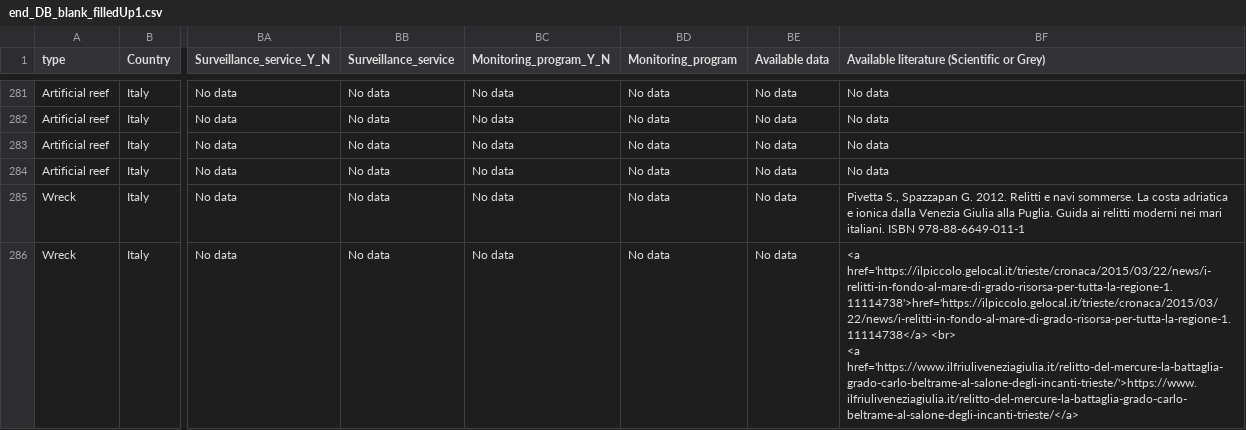
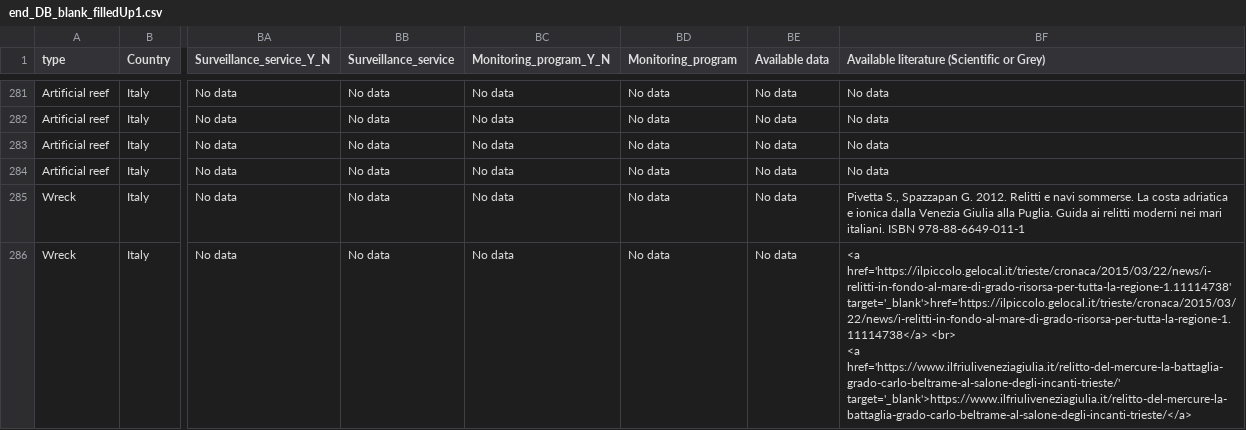
Before and after one commit to adrireef/sandbox2, a CSV file: data/end_DB_blank_filledUp1.csv, drawn as a sheet; only a part is shown, gaps mark what is left out; ↵ is a line break in a cell; the diff covers the shown part only; the diff names each change by its address in the sheet, - before the commit and + after, or states it on an @@ line.

Commit message:
Update end_DB_blank_filledUp1.csv

```diff
--- a/data/end_DB_blank_filledUp1.csv
+++ b/data/end_DB_blank_filledUp1.csv
-BF286: <a href='https://ilpiccolo.gelocal.it/trieste/cronaca/2015/03/22/news/i-relitti-in-fondo-al-mare-di-grado-risorsa-per-tutta-la-regione-1.11114738'>href='https://ilpiccolo.gelocal.it/trieste/cronaca/2015/03/22/news/i-relitti-in-fondo-al-mare-di-grado-risorsa-per-tutta-la-regione-1.11114738</a> <br> ↵ <a href='https://www.ilfriuliveneziagiulia.it/relitto-del-mercure-la-battaglia-grado-carlo-beltrame-al-salone-degli-incanti-trieste/'>https://www.ilfriuliveneziagiulia.it/relitto-del-mercure-la-battaglia-grado-carlo-beltrame-al-salone-degli-incanti-trieste/</a>
+BF286: <a href='https://ilpiccolo.gelocal.it/trieste/cronaca/2015/03/22/news/i-relitti-in-fondo-al-mare-di-grado-risorsa-per-tutta-la-regione-1.11114738' target='_blank'>href='https://ilpiccolo.gelocal.it/trieste/cronaca/2015/03/22/news/i-relitti-in-fondo-al-mare-di-grado-risorsa-per-tutta-la-regione-1.11114738</a> <br> ↵ <a href='https://www.ilfriuliveneziagiulia.it/relitto-del-mercure-la-battaglia-grado-carlo-beltrame-al-salone-degli-incanti-trieste/' target='_blank'>https://www.ilfriuliveneziagiulia.it/relitto-del-mercure-la-battaglia-grado-carlo-beltrame-al-salone-degli-incanti-trieste/</a>
```
Also changed, not shown: 7 edited cells elsewhere in this file.
